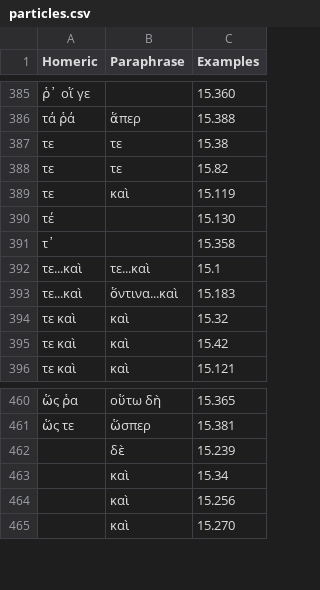
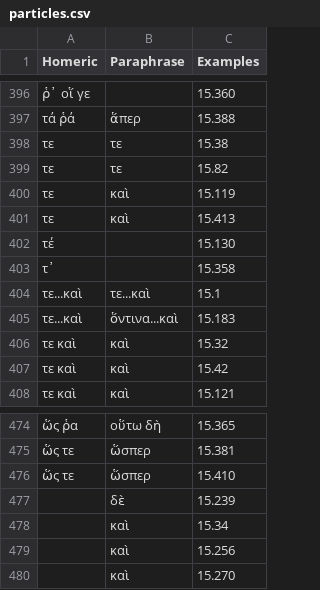
Before and after one commit to neelsmith/paraphrases, a CSV file: collections/particles.csv, drawn as a sheet; only a part is shown, gaps mark what is left out; the diff covers the shown part only.

```diff
--- a/collections/particles.csv
+++ b/collections/particles.csv
@@ -389,2 +400,3 @@ Homeric,Paraphrase,Examples
 τε,καὶ,15.119
+τε,καὶ,15.413
 τέ,,15.130
@@ -461,2 +475,3 @@ Homeric,Paraphrase,Examples
 ὥς τε,ὥσπερ,15.381
+ὥς τε,ὥσπερ,15.410
 ,δὲ,15.239
```
Also changed, not shown: 13 added rows elsewhere in this file.
